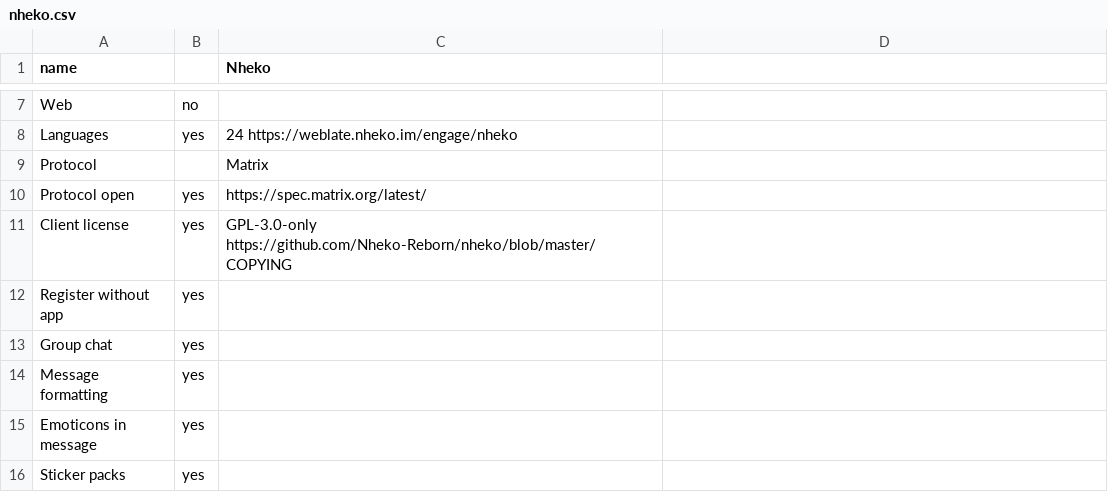
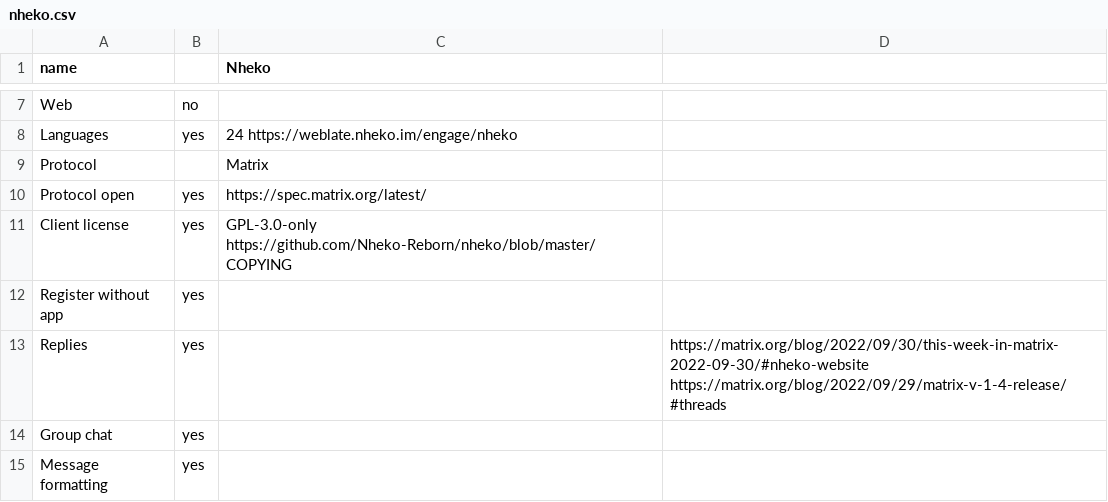
Before and after one commit to bkil/secuchart, a CSV file: data/nheko.csv, drawn as a sheet; only a part is shown, gaps mark what is left out; the shorter side is filled out with more unchanged rows; the diff names each change by its address in the sheet, - before the commit and + after, or states it on an @@ line.

```diff
--- a/data/nheko.csv
+++ b/data/nheko.csv
+row 13: Replies | yes |  | https://matrix.org/blog/2022/09/30/this-week-in-matrix-2022-09-30/#nheko-website https://matrix.org/blog/2022/09/29/matrix-v-1-4-release/#threads
```
Also changed, not shown: data/_properties.csv, data/delta_chat.csv, 20 other files.
